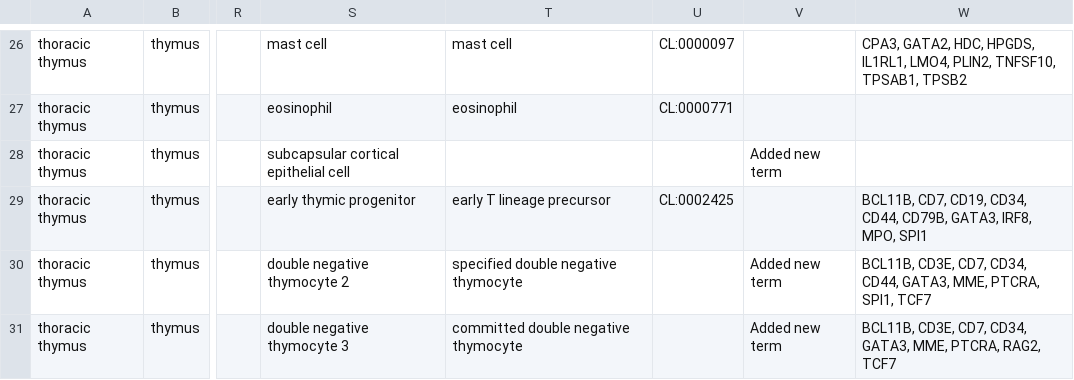
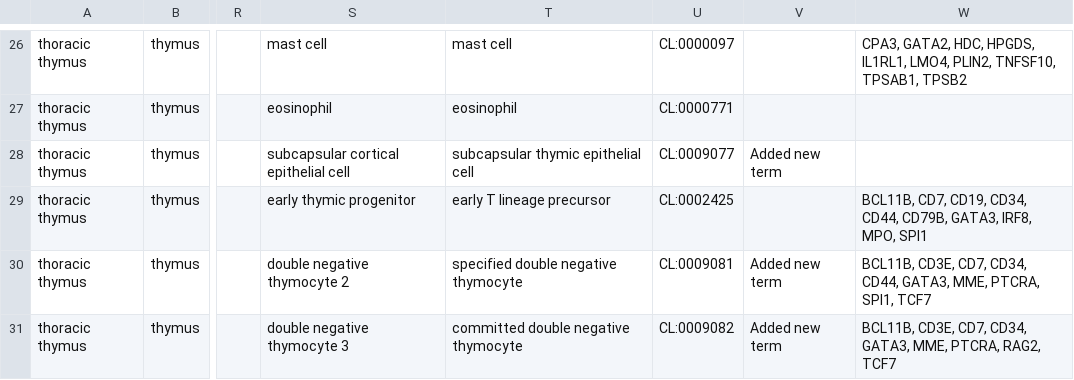
Before and after one commit to hubmapconsortium/ccf-releases, a CSV file: v1.2/asct-b/ASCT-B_VH_Thymus.csv, drawn as a sheet; only a part is shown, gaps mark what is left out; the diff covers the shown part only; the diff names each change by its address in the sheet, - before the commit and + after, or states it on an @@ line.

Commit message:
revised thymus table, 2D-ftu crypt

```diff
--- a/v1.2/asct-b/ASCT-B_VH_Thymus.csv
+++ b/v1.2/asct-b/ASCT-B_VH_Thymus.csv
-T28: (empty)
+T28: subcapsular thymic epithelial cell
-U28: (empty)
+U28: CL:0009077
-U30: (empty)
+U30: CL:0009081
-U31: (empty)
+U31: CL:0009082
```
Also changed, not shown: 30 edited cells elsewhere in this file, 1 other file.
